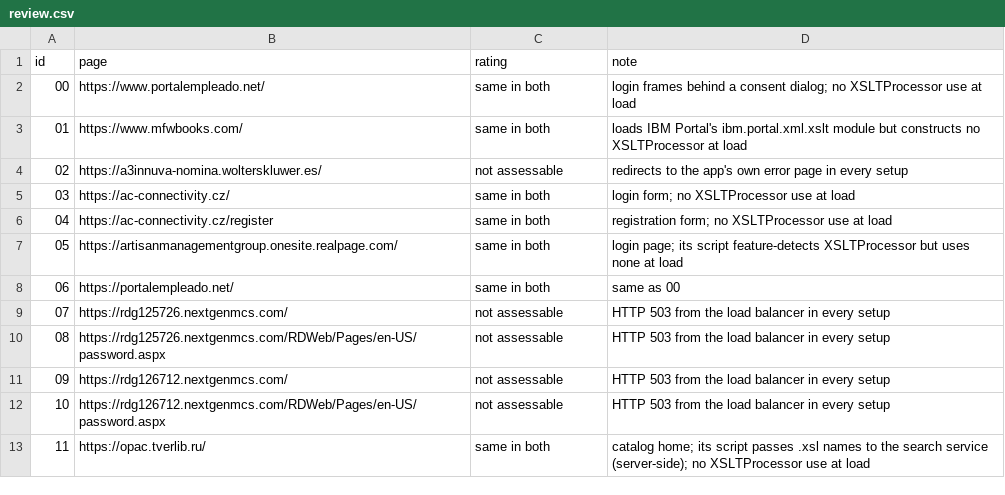
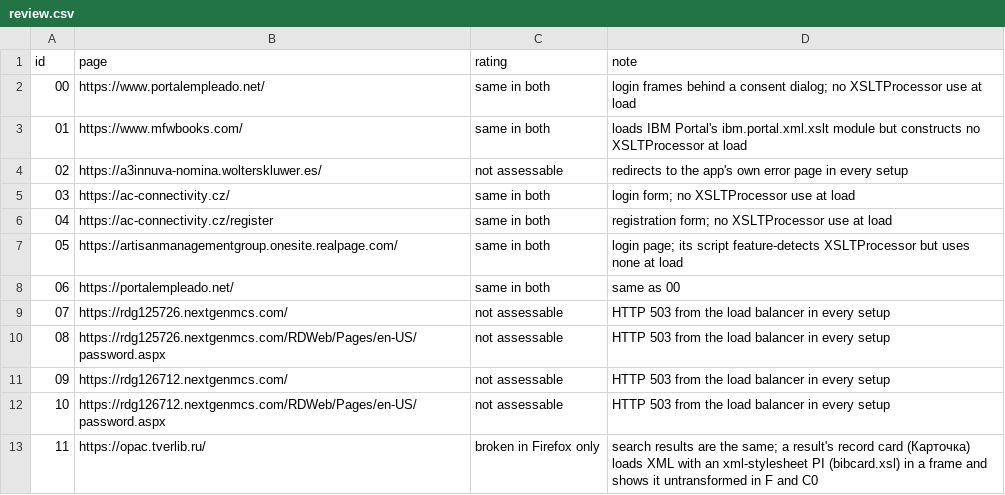
Before and after one commit to zcorpan/xslt-compat-11523, a CSV file: chrome-origin-trials/2026-11-01/review.csv, drawn as a sheet.

Commit message:
Search the Tver library catalog in the origin-trial check
Its record card is XML transformed by an `xml-stylesheet` PI, so it shows untransformed in Firefox Nightly without XSLT.

```diff
--- a/chrome-origin-trials/2026-11-01/review.csv
+++ b/chrome-origin-trials/2026-11-01/review.csv
@@ -12,2 +12,2 @@ id,page,rating,note
 10,https://rdg126712.nextgenmcs.com/RDWeb/Pages/en-US/password.aspx,not assessable,HTTP 503 from the load balancer in every setup
-11,https://opac.tverlib.ru/,same in both,catalog home; its script passes .xsl names to the search service (server-side); no XSLTProcessor use at load
+11,https://opac.tverlib.ru/,broken in Firefox only,search results are the same; a result's record card (Карточка) loads XML with an xml-stylesheet PI (bibcard.xsl) in a frame and shows it untransformed in F and C0
```
Also changed, not shown: 6 other files.
